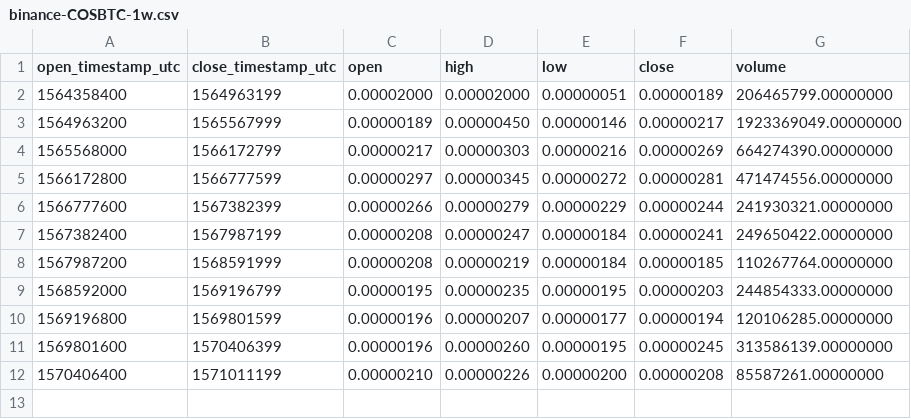
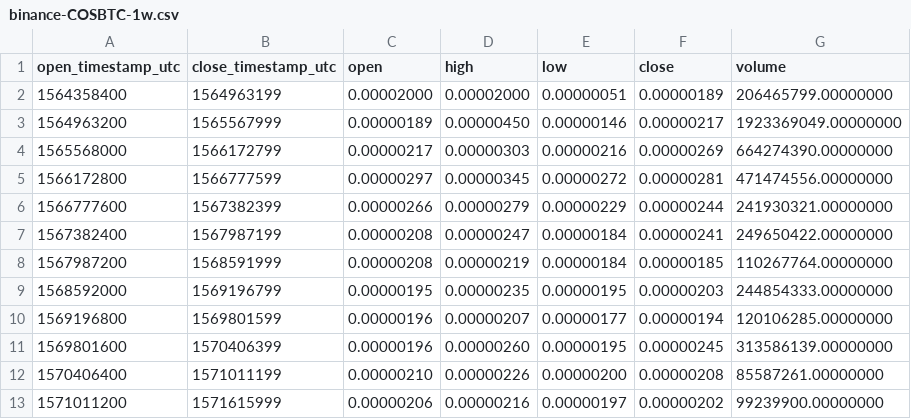
Before and after one commit to cryptobigbro/binance-COSBTC, a CSV file: binance-COSBTC-1w.csv, drawn as a sheet.

```diff
--- a/binance-COSBTC-1w.csv
+++ b/binance-COSBTC-1w.csv
@@ -12 +12,2 @@ open_timestamp_utc,close_timestamp_utc,open,high,low,close,volume
 1570406400,1571011199,0.00000210,0.00000226,0.00000200,0.00000208,85587261.00000000
+1571011200,1571615999,0.00000206,0.00000216,0.00000197,0.00000202,99239900.00000000
```
Also changed, not shown: binance-COSBTC-1d.csv, binance-COSBTC-1h.csv.
